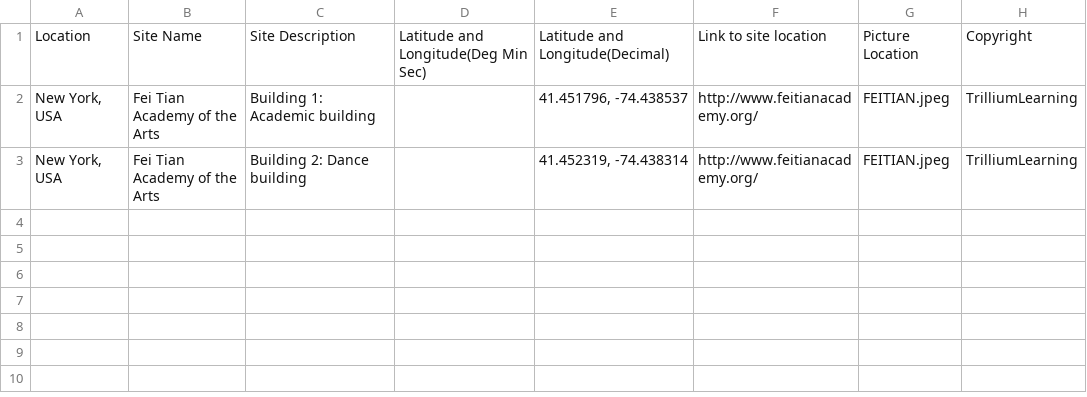
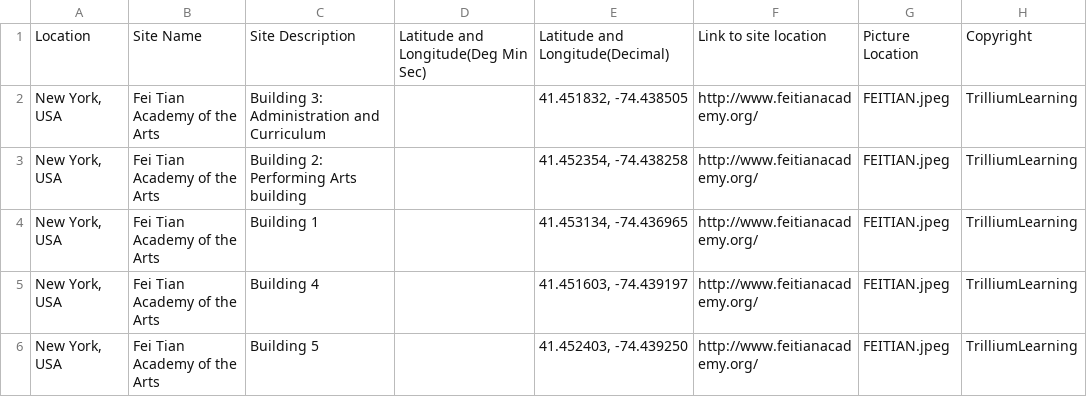
Before and after one commit to TrilliumLearning/AWorldBridge_CitySmart, a CSV file: CitySmart/Layer_Files/Layer_csv/FTAA_Energy.csv, drawn as a sheet.

```diff
--- a/CitySmart/Layer_Files/Layer_csv/FTAA_Energy.csv
+++ b/CitySmart/Layer_Files/Layer_csv/FTAA_Energy.csv
@@ -1,3 +1,6 @@
 Location,Site Name,Site Description,"Latitude and Longitude(Deg Min Sec)","Latitude and Longitude(Decimal)",Link to site location,Picture Location,Copyright
-"New York, USA","Fei Tian Academy of the Arts",Building 1: Academic building,"","41.451796,  -74.438537", http://www.feitianacademy.org/,FEITIAN.jpeg,TrilliumLearning
-"New York, USA","Fei Tian Academy of the Arts",Building 2: Dance building,"","41.452319,  -74.438314", http://www.feitianacademy.org/,FEITIAN.jpeg,TrilliumLearning
+"New York, USA","Fei Tian Academy of the Arts",Building 3: Administration and Curriculum,"","41.451832,  -74.438505", http://www.feitianacademy.org/,FEITIAN.jpeg,TrilliumLearning
+"New York, USA","Fei Tian Academy of the Arts",Building 2: Performing Arts building,"","41.452354,  -74.438258", http://www.feitianacademy.org/,FEITIAN.jpeg,TrilliumLearning
+"New York, USA","Fei Tian Academy of the Arts",Building 1,"","41.453134,  -74.436965", http://www.feitianacademy.org/,FEITIAN.jpeg,TrilliumLearning
+"New York, USA","Fei Tian Academy of the Arts",Building 4,"","41.451603,  -74.439197", http://www.feitianacademy.org/,FEITIAN.jpeg,TrilliumLearning
+"New York, USA","Fei Tian Academy of the Arts",Building 5,"","41.452403,  -74.439250", http://www.feitianacademy.org/,FEITIAN.jpeg,TrilliumLearning
```
Also changed, not shown: CitySmart/Layer_Files/Layer_csv/FTAA_Water.csv, CitySmart/Layer_Files/Layer_csv/Master_Julia_Test_File.csv, 1 other file.
